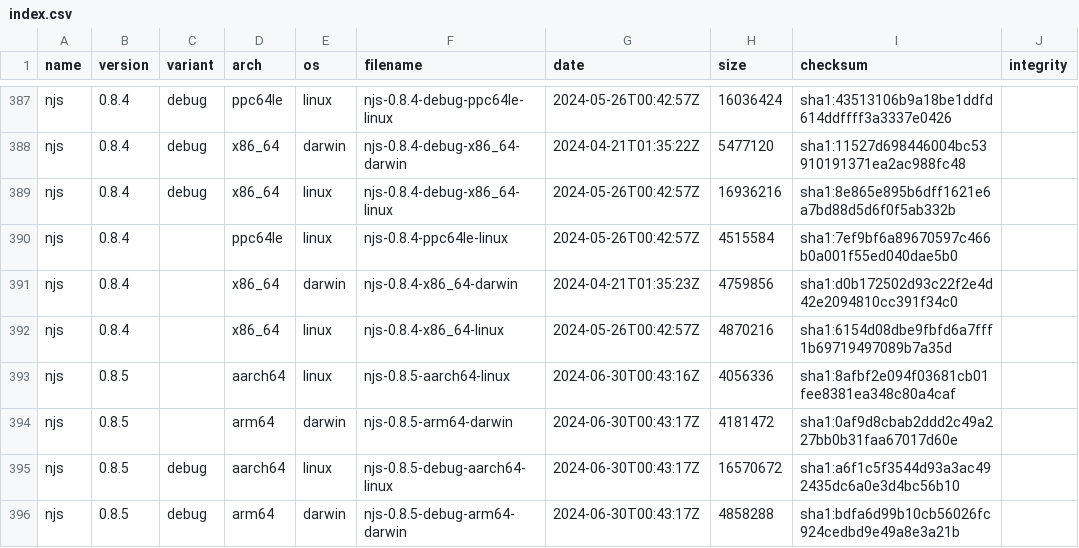
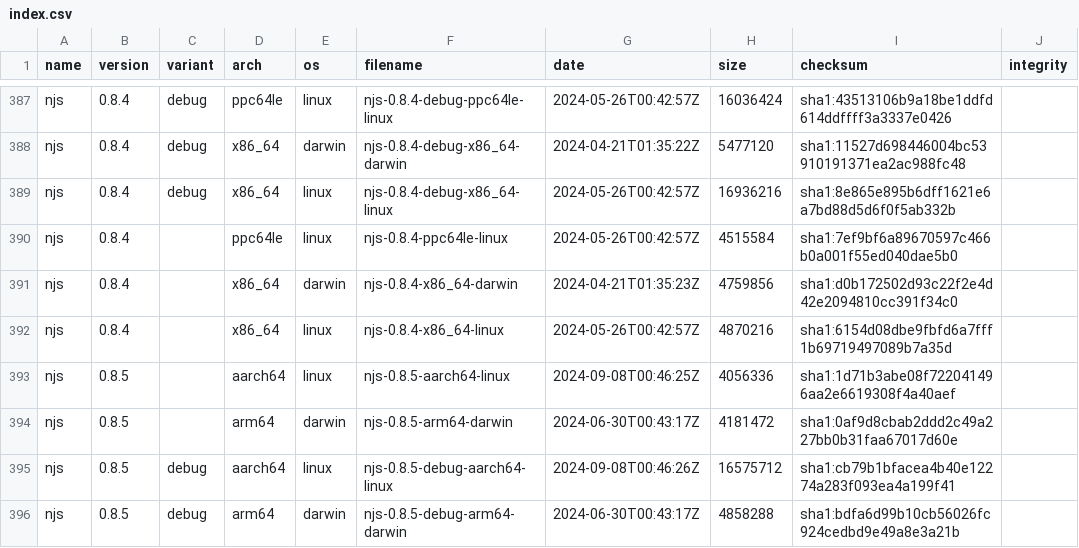
Before and after one commit to jirutka/nginx-binaries, a CSV file: index.csv, drawn as a sheet; only a part is shown, gaps mark what is left out; the diff covers the shown part only.

```diff
--- a/index.csv
+++ b/index.csv
@@ -392,5 +392,5 @@ njs,0.8.4,,x86_64,darwin,njs-0.8.4-x86_64-darwin,2024-04-21T01:35:23Z,4759856,sh
 njs,0.8.4,,x86_64,linux,njs-0.8.4-x86_64-linux,2024-05-26T00:42:57Z,4870216,sha1:6154d08dbe9fbfd6a7fff1b69719497089b7a35d
-njs,0.8.5,,aarch64,linux,njs-0.8.5-aarch64-linux,2024-06-30T00:43:16Z,4056336,sha1:8afbf2e094f03681cb01fee8381ea348c80a4caf
+njs,0.8.5,,aarch64,linux,njs-0.8.5-aarch64-linux,2024-09-08T00:46:25Z,4056336,sha1:1d71b3abe08f722041496aa2e6619308f4a40aef
 njs,0.8.5,,arm64,darwin,njs-0.8.5-arm64-darwin,2024-06-30T00:43:17Z,4181472,sha1:0af9d8cbab2ddd2c49a227bb0b31faa67017d60e
-njs,0.8.5,debug,aarch64,linux,njs-0.8.5-debug-aarch64-linux,2024-06-30T00:43:17Z,16570672,sha1:a6f1c5f3544d93a3ac492435dc6a0e3d4bc56b10
+njs,0.8.5,debug,aarch64,linux,njs-0.8.5-debug-aarch64-linux,2024-09-08T00:46:26Z,16575712,sha1:cb79b1bfacea4b40e12274a283f093ea4a199f41
 njs,0.8.5,debug,arm64,darwin,njs-0.8.5-debug-arm64-darwin,2024-06-30T00:43:17Z,4858288,sha1:bdfa6d99b10cb56026fc924cedbd9e49a8e3a21b
```
Also changed, not shown: 39 edited cells elsewhere in this file, 56 other files.
